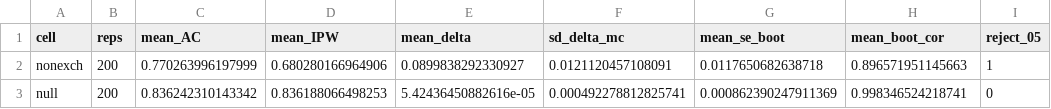
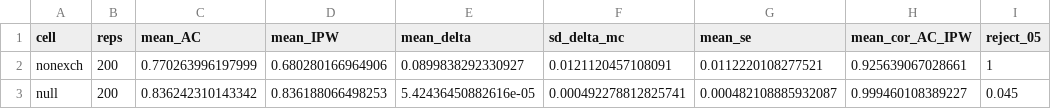
Before and after one commit to JonasMoss/misskappa, a CSV file: experiments/09-joint-vcov-pilot/results/uc4_summary.csv, drawn as a sheet.

```diff
--- a/experiments/09-joint-vcov-pilot/results/uc4_summary.csv
+++ b/experiments/09-joint-vcov-pilot/results/uc4_summary.csv
@@ -1,3 +1,3 @@
-"cell","reps","mean_AC","mean_IPW","mean_delta","sd_delta_mc","mean_se_boot","mean_boot_cor","reject_05"
-"nonexch",200,0.770263996197999,0.680280166964906,0.0899838292330927,0.0121120457108091,0.0117650682638718,0.896571951145663,1
-"null",200,0.836242310143342,0.836188066498253,5.42436450882616e-05,0.000492278812825741,0.000862390247911369,0.998346524218741,0
+"cell","reps","mean_AC","mean_IPW","mean_delta","sd_delta_mc","mean_se","mean_cor_AC_IPW","reject_05"
+"nonexch",200,0.770263996197999,0.680280166964906,0.0899838292330927,0.0121120457108091,0.0112220108277521,0.925639067028661,1
+"null",200,0.836242310143342,0.836188066498253,5.42436450882616e-05,0.000492278812825741,0.000482108885932087,0.999460108389227,0.045
```
Also changed, not shown: experiments/09-joint-vcov-pilot/results/uc1_replicates.csv, experiments/09-joint-vcov-pilot/results/uc1_summary.csv, 14 other files.
